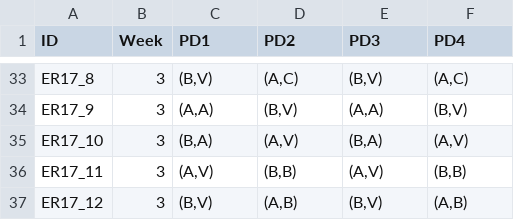
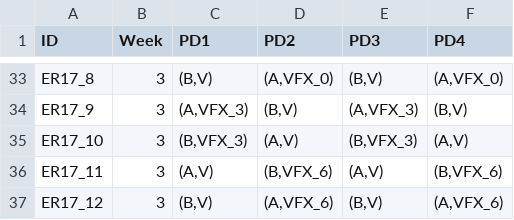
Before and after one commit to harisorgn/bayes_RL, a CSV file: abt/ER17_vfx_counterbalance.csv, drawn as a sheet; only a part is shown, gaps mark what is left out; the diff covers the shown part only; the diff names each change by its address in the sheet, - before the commit and + after, or states it on an @@ line.

```diff
--- a/abt/ER17_vfx_counterbalance.csv
+++ b/abt/ER17_vfx_counterbalance.csv
-D33 (PD2): (A,C)
+D33 (PD2): (A,VFX_0)
-F33 (PD4): (A,C)
+F33 (PD4): (A,VFX_0)
-C34 (PD1): (A,A)
+C34 (PD1): (A,VFX_3)
-E34 (PD3): (A,A)
+E34 (PD3): (A,VFX_3)
-C35 (PD1): (B,A)
+C35 (PD1): (B,VFX_3)
-E35 (PD3): (B,A)
+E35 (PD3): (B,VFX_3)
-D36 (PD2): (B,B)
+D36 (PD2): (B,VFX_6)
-F36 (PD4): (B,B)
+F36 (PD4): (B,VFX_6)
-D37 (PD2): (A,B)
+D37 (PD2): (A,VFX_6)
-F37 (PD4): (A,B)
+F37 (PD4): (A,VFX_6)
```
Also changed, not shown: 63 edited cells elsewhere in this file, 15 other files.
